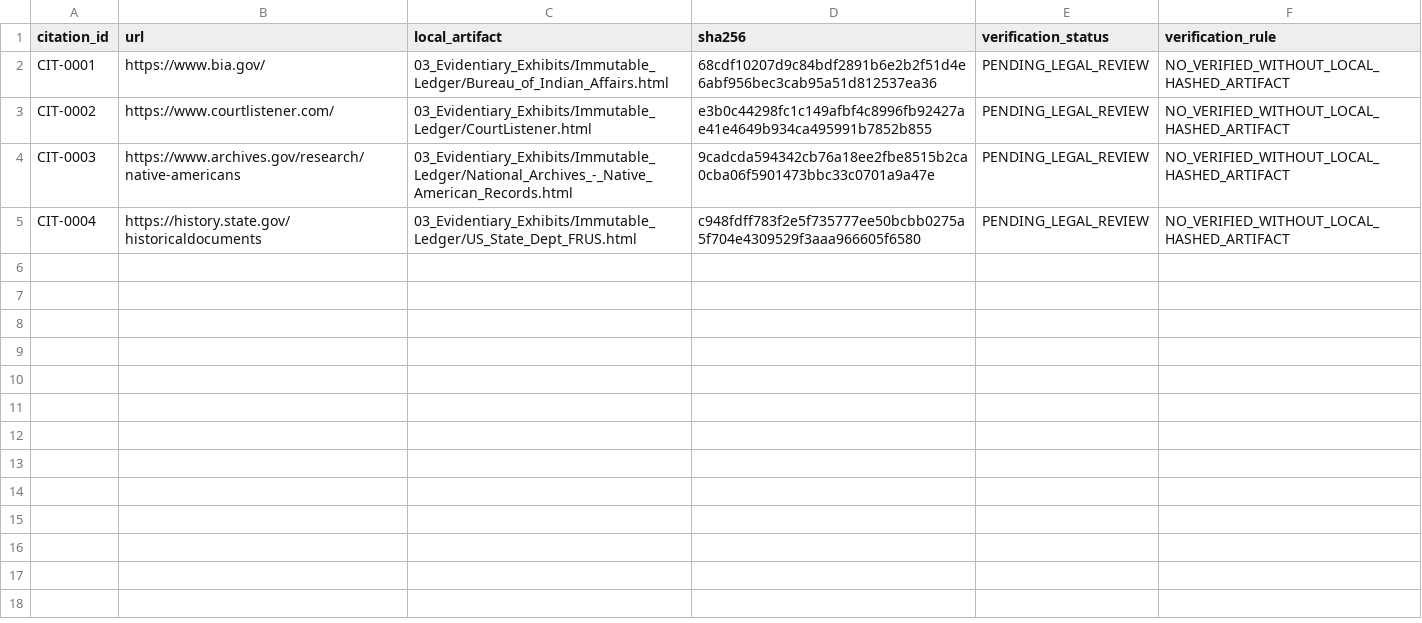
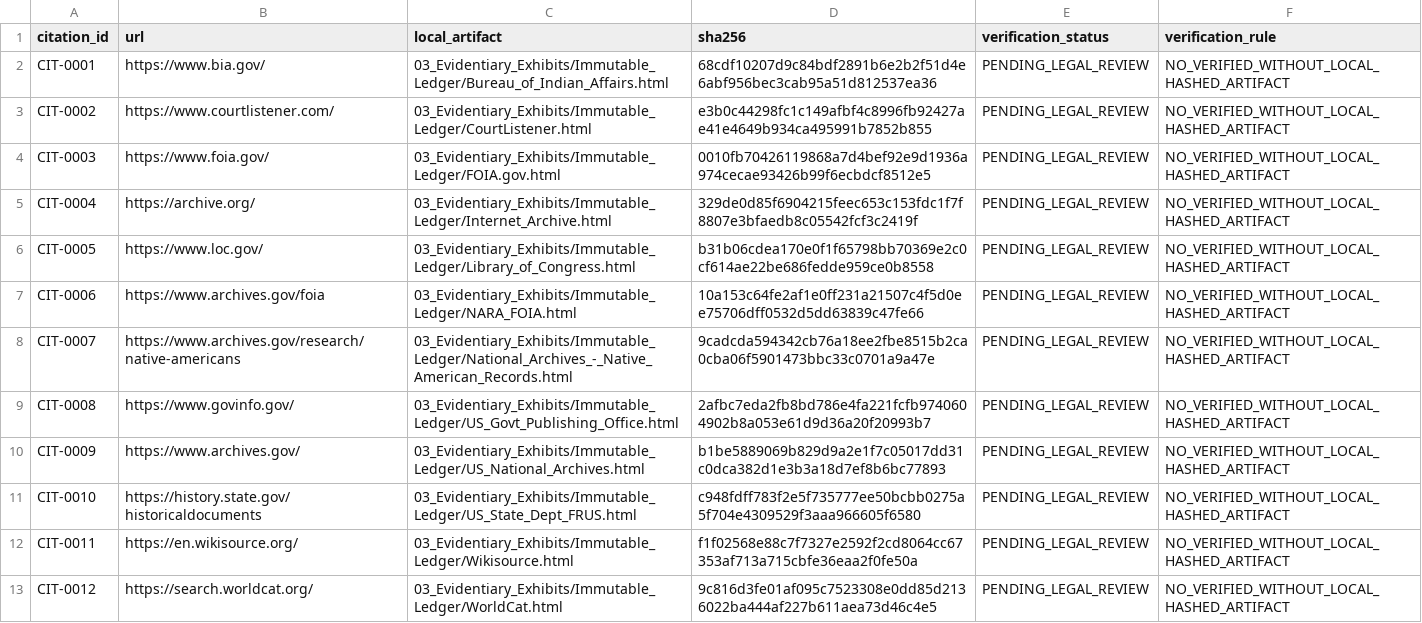
Before and after one commit to GlobalRestitutionAlliance/turtle-island-us-mi-sault-ste-marie-tribe-of-chippewa-indian-master-litigation, a CSV file: 03_Evidentiary_Exhibits/CITATION_INDEX.csv, drawn as a sheet.

Commit message:
Batch 2b: harvest expanded sources, citations, manifests

```diff
--- a/03_Evidentiary_Exhibits/CITATION_INDEX.csv
+++ b/03_Evidentiary_Exhibits/CITATION_INDEX.csv
@@ -3,3 +3,11 @@ CIT-0001,https://www.bia.gov/,03_Evidentiary_Exhibits/Immutable_Ledger/Bureau_of
 CIT-0002,https://www.courtlistener.com/,03_Evidentiary_Exhibits/Immutable_Ledger/CourtListener.html,e3b0c44298fc1c149afbf4c8996fb92427ae41e4649b934ca495991b7852b855,PENDING_LEGAL_REVIEW,NO_VERIFIED_WITHOUT_LOCAL_HASHED_ARTIFACT
-CIT-0003,https://www.archives.gov/research/native-americans,03_Evidentiary_Exhibits/Immutable_Ledger/National_Archives_-_Native_American_Records.html,9cadcda594342cb76a18ee2fbe8515b2ca0cba06f5901473bbc33c0701a9a47e,PENDING_LEGAL_REVIEW,NO_VERIFIED_WITHOUT_LOCAL_HASHED_ARTIFACT
-CIT-0004,https://history.state.gov/historicaldocuments,03_Evidentiary_Exhibits/Immutable_Ledger/US_State_Dept_FRUS.html,c948fdff783f2e5f735777ee50bcbb0275a5f704e4309529f3aaa966605f6580,PENDING_LEGAL_REVIEW,NO_VERIFIED_WITHOUT_LOCAL_HASHED_ARTIFACT
+CIT-0003,https://www.foia.gov/,03_Evidentiary_Exhibits/Immutable_Ledger/FOIA.gov.html,0010fb70426119868a7d4bef92e9d1936a974cecae93426b99f6ecbdcf8512e5,PENDING_LEGAL_REVIEW,NO_VERIFIED_WITHOUT_LOCAL_HASHED_ARTIFACT
+CIT-0004,https://archive.org/,03_Evidentiary_Exhibits/Immutable_Ledger/Internet_Archive.html,329de0d85f6904215feec653c153fdc1f7f8807e3bfaedb8c05542fcf3c2419f,PENDING_LEGAL_REVIEW,NO_VERIFIED_WITHOUT_LOCAL_HASHED_ARTIFACT
+CIT-0005,https://www.loc.gov/,03_Evidentiary_Exhibits/Immutable_Ledger/Library_of_Congress.html,b31b06cdea170e0f1f65798bb70369e2c0cf614ae22be686fedde959ce0b8558,PENDING_LEGAL_REVIEW,NO_VERIFIED_WITHOUT_LOCAL_HASHED_ARTIFACT
+CIT-0006,https://www.archives.gov/foia,03_Evidentiary_Exhibits/Immutable_Ledger/NARA_FOIA.html,10a153c64fe2af1e0ff231a21507c4f5d0ee75706dff0532d5dd63839c47fe66,PENDING_LEGAL_REVIEW,NO_VERIFIED_WITHOUT_LOCAL_HASHED_ARTIFACT
+CIT-0007,https://www.archives.gov/research/native-americans,03_Evidentiary_Exhibits/Immutable_Ledger/National_Archives_-_Native_American_Records.html,9cadcda594342cb76a18ee2fbe8515b2ca0cba06f5901473bbc33c0701a9a47e,PENDING_LEGAL_REVIEW,NO_VERIFIED_WITHOUT_LOCAL_HASHED_ARTIFACT
+CIT-0008,https://www.govinfo.gov/,03_Evidentiary_Exhibits/Immutable_Ledger/US_Govt_Publishing_Office.html,2afbc7eda2fb8bd786e4fa221fcfb9740604902b8a053e61d9d36a20f20993b7,PENDING_LEGAL_REVIEW,NO_VERIFIED_WITHOUT_LOCAL_HASHED_ARTIFACT
+CIT-0009,https://www.archives.gov/,03_Evidentiary_Exhibits/Immutable_Ledger/US_National_Archives.html,b1be5889069b829d9a2e1f7c05017dd31c0dca382d1e3b3a18d7ef8b6bc77893,PENDING_LEGAL_REVIEW,NO_VERIFIED_WITHOUT_LOCAL_HASHED_ARTIFACT
+CIT-0010,https://history.state.gov/historicaldocuments,03_Evidentiary_Exhibits/Immutable_Ledger/US_State_Dept_FRUS.html,c948fdff783f2e5f735777ee50bcbb0275a5f704e4309529f3aaa966605f6580,PENDING_LEGAL_REVIEW,NO_VERIFIED_WITHOUT_LOCAL_HASHED_ARTIFACT
+CIT-0011,https://en.wikisource.org/,03_Evidentiary_Exhibits/Immutable_Ledger/Wikisource.html,f1f02568e88c7f7327e2592f2cd8064cc67353af713a715cbfe36eaa2f0fe50a,PENDING_LEGAL_REVIEW,NO_VERIFIED_WITHOUT_LOCAL_HASHED_ARTIFACT
+CIT-0012,https://search.worldcat.org/,03_Evidentiary_Exhibits/Immutable_Ledger/WorldCat.html,9c816d3fe01af095c7523308e0dd85d2136022ba444af227b611aea73d46c4e5,PENDING_LEGAL_REVIEW,NO_VERIFIED_WITHOUT_LOCAL_HASHED_ARTIFACT
```
Also changed, not shown: 32 other files.
